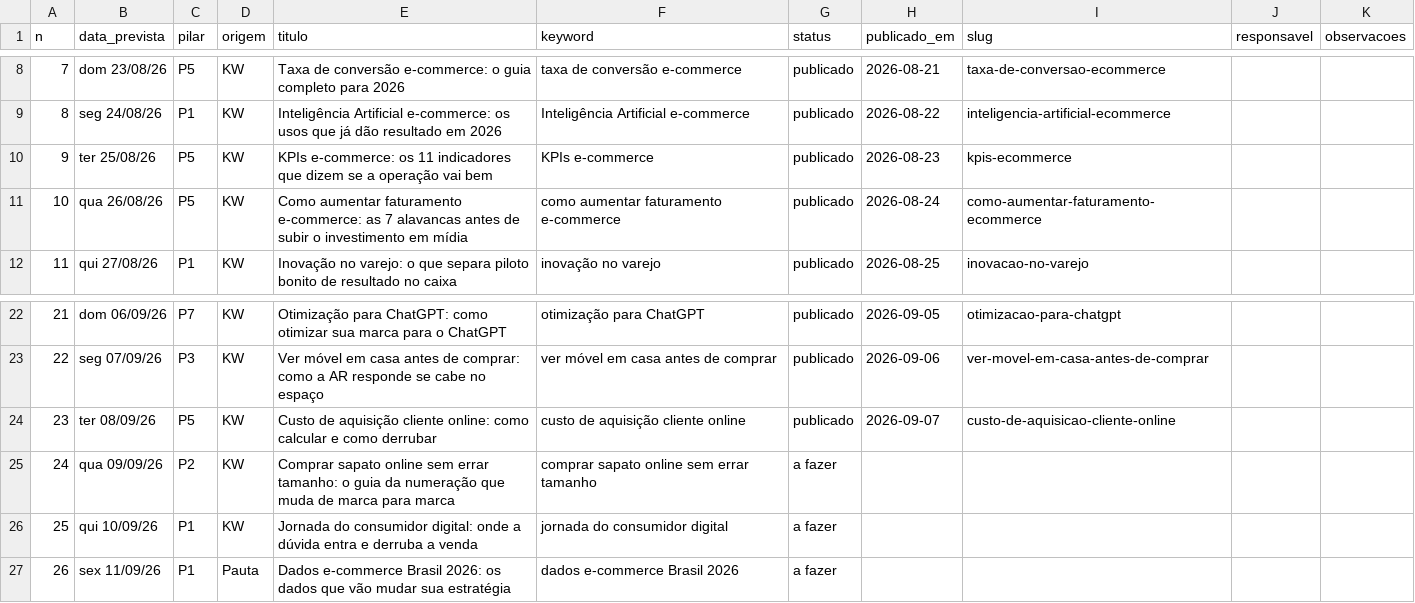
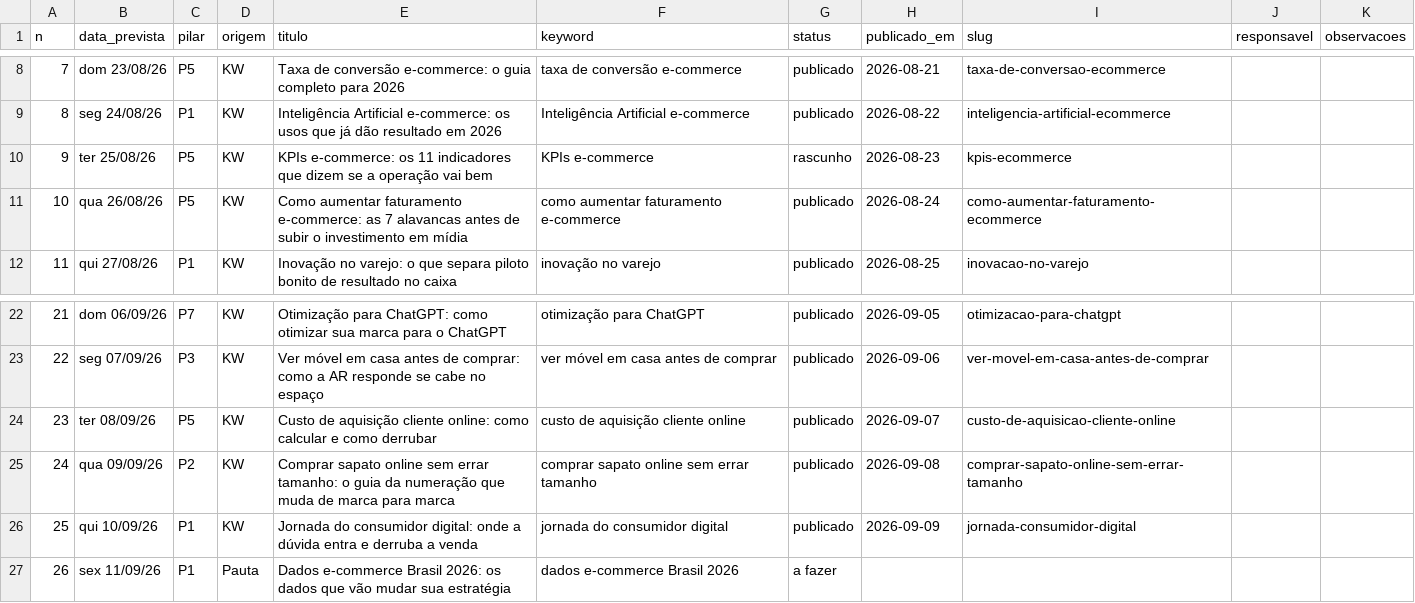
Before and after one commit to patrick-metakosmos/blog-skill-payload, a CSV file: Pautas e Palavras Cahve/backlog.csv, drawn as a sheet; only a part is shown, gaps mark what is left out.

Commit message:
Captura estado local: kpis-ecommerce volta a rascunho; comprar-sapato e jornada-consumidor publicados

```diff
--- a/Pautas e Palavras Cahve/backlog.csv
+++ b/Pautas e Palavras Cahve/backlog.csv
@@ -9,3 +9,3 @@
 8,seg 24/08/26,P1,KW,Inteligência Artificial e-commerce: os usos que já dão resultado em 2026,Inteligência Artificial e-commerce,publicado,2026-08-22,inteligencia-artificial-ecommerce,,
-9,ter 25/08/26,P5,KW,KPIs e-commerce: os 11 indicadores que dizem se a operação vai bem,KPIs e-commerce,publicado,2026-08-23,kpis-ecommerce,,
+9,ter 25/08/26,P5,KW,KPIs e-commerce: os 11 indicadores que dizem se a operação vai bem,KPIs e-commerce,rascunho,2026-08-23,kpis-ecommerce,,
 10,qua 26/08/26,P5,KW,Como aumentar faturamento e-commerce: as 7 alavancas antes de subir o investimento em mídia,como aumentar faturamento e-commerce,publicado,2026-08-24,como-aumentar-faturamento-ecommerce,,
@@ -24,4 +24,4 @@
 23,ter 08/09/26,P5,KW,Custo de aquisição cliente online: como calcular e como derrubar,custo de aquisição cliente online,publicado,2026-09-07,custo-de-aquisicao-cliente-online,,
-24,qua 09/09/26,P2,KW,Comprar sapato online sem errar tamanho: o guia da numeração que muda de marca para marca,comprar sapato online sem errar tamanho,a fazer,,,,
-25,qui 10/09/26,P1,KW,Jornada do consumidor digital: onde a dúvida entra e derruba a venda,jornada do consumidor digital,a fazer,,,,
+24,qua 09/09/26,P2,KW,Comprar sapato online sem errar tamanho: o guia da numeração que muda de marca para marca,comprar sapato online sem errar tamanho,publicado,2026-09-08,comprar-sapato-online-sem-errar-tamanho,,
+25,qui 10/09/26,P1,KW,Jornada do consumidor digital: onde a dúvida entra e derruba a venda,jornada do consumidor digital,publicado,2026-09-09,jornada-consumidor-digital,,
 26,sex 11/09/26,P1,Pauta,Dados e-commerce Brasil 2026: os dados que vão mudar sua estratégia,dados e-commerce Brasil 2026,a fazer,,,,
```
Also changed, not shown: 2 other files.
